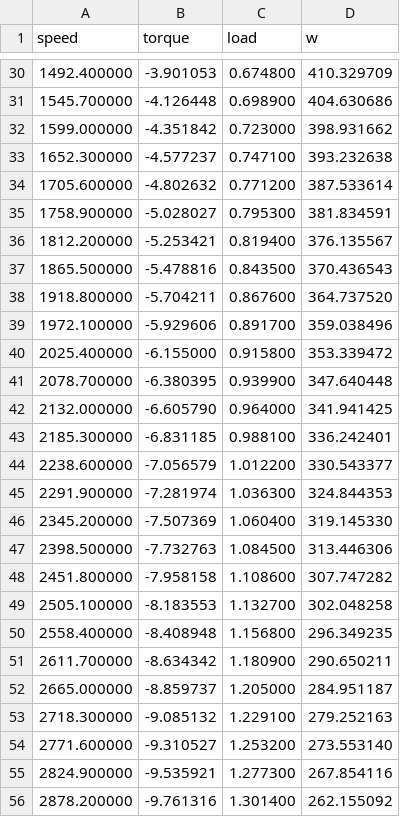
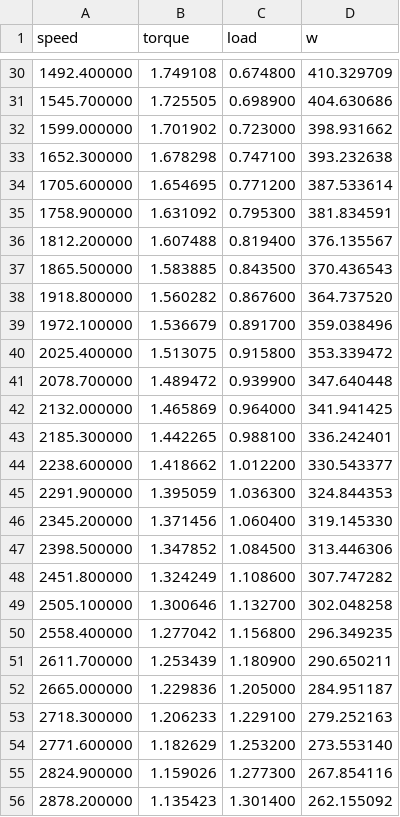
Before and after one commit to schreiaj/frc323-2018, a CSV file: cim.csv, drawn as a sheet; only a part is shown, gaps mark what is left out; the diff covers the shown part only.

```diff
--- a/cim.csv
+++ b/cim.csv
@@ -30,27 +30,27 @@ speed, torque, load, w
-1492.400000, -3.901053, 0.674800, 410.329709
-1545.700000, -4.126448, 0.698900, 404.630686
-1599.000000, -4.351842, 0.723000, 398.931662
-1652.300000, -4.577237, 0.747100, 393.232638
-1705.600000, -4.802632, 0.771200, 387.533614
-1758.900000, -5.028027, 0.795300, 381.834591
-1812.200000, -5.253421, 0.819400, 376.135567
-1865.500000, -5.478816, 0.843500, 370.436543
-1918.800000, -5.704211, 0.867600, 364.737520
-1972.100000, -5.929606, 0.891700, 359.038496
-2025.400000, -6.155000, 0.915800, 353.339472
-2078.700000, -6.380395, 0.939900, 347.640448
-2132.000000, -6.605790, 0.964000, 341.941425
-2185.300000, -6.831185, 0.988100, 336.242401
-2238.600000, -7.056579, 1.012200, 330.543377
-2291.900000, -7.281974, 1.036300, 324.844353
-2345.200000, -7.507369, 1.060400, 319.145330
-2398.500000, -7.732763, 1.084500, 313.446306
-2451.800000, -7.958158, 1.108600, 307.747282
-2505.100000, -8.183553, 1.132700, 302.048258
-2558.400000, -8.408948, 1.156800, 296.349235
-2611.700000, -8.634342, 1.180900, 290.650211
-2665.000000, -8.859737, 1.205000, 284.951187
-2718.300000, -9.085132, 1.229100, 279.252163
-2771.600000, -9.310527, 1.253200, 273.553140
-2824.900000, -9.535921, 1.277300, 267.854116
-2878.200000, -9.761316, 1.301400, 262.155092
+1492.400000, 1.749108, 0.674800, 410.329709
+1545.700000, 1.725505, 0.698900, 404.630686
+1599.000000, 1.701902, 0.723000, 398.931662
+1652.300000, 1.678298, 0.747100, 393.232638
+1705.600000, 1.654695, 0.771200, 387.533614
+1758.900000, 1.631092, 0.795300, 381.834591
+1812.200000, 1.607488, 0.819400, 376.135567
+1865.500000, 1.583885, 0.843500, 370.436543
+1918.800000, 1.560282, 0.867600, 364.737520
+1972.100000, 1.536679, 0.891700, 359.038496
+2025.400000, 1.513075, 0.915800, 353.339472
+2078.700000, 1.489472, 0.939900, 347.640448
+2132.000000, 1.465869, 0.964000, 341.941425
+2185.300000, 1.442265, 0.988100, 336.242401
+2238.600000, 1.418662, 1.012200, 330.543377
+2291.900000, 1.395059, 1.036300, 324.844353
+2345.200000, 1.371456, 1.060400, 319.145330
+2398.500000, 1.347852, 1.084500, 313.446306
+2451.800000, 1.324249, 1.108600, 307.747282
+2505.100000, 1.300646, 1.132700, 302.048258
+2558.400000, 1.277042, 1.156800, 296.349235
+2611.700000, 1.253439, 1.180900, 290.650211
+2665.000000, 1.229836, 1.205000, 284.951187
+2718.300000, 1.206233, 1.229100, 279.252163
+2771.600000, 1.182629, 1.253200, 273.553140
+2824.900000, 1.159026, 1.277300, 267.854116
+2878.200000, 1.135423, 1.301400, 262.155092
```
Also changed, not shown: 72 edited cells elsewhere in this file, elevator.csv, 4 other files.
